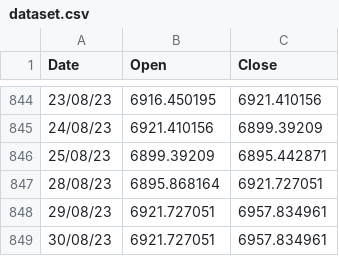
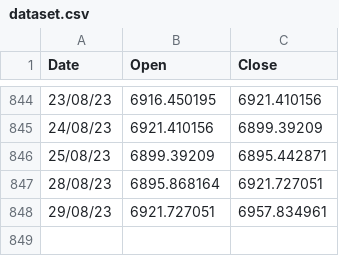
Before and after one commit to martabakCode/Prediction-IHSG, a CSV file: dataset.csv, drawn as a sheet; only a part is shown, gaps mark what is left out.

Commit message:
Upload File

```diff
--- a/dataset.csv
+++ b/dataset.csv
@@ -848,2 +848 @@
 29/08/23,6921.727051,6957.834961
-30/08/23,6921.727051,6957.834961
```
